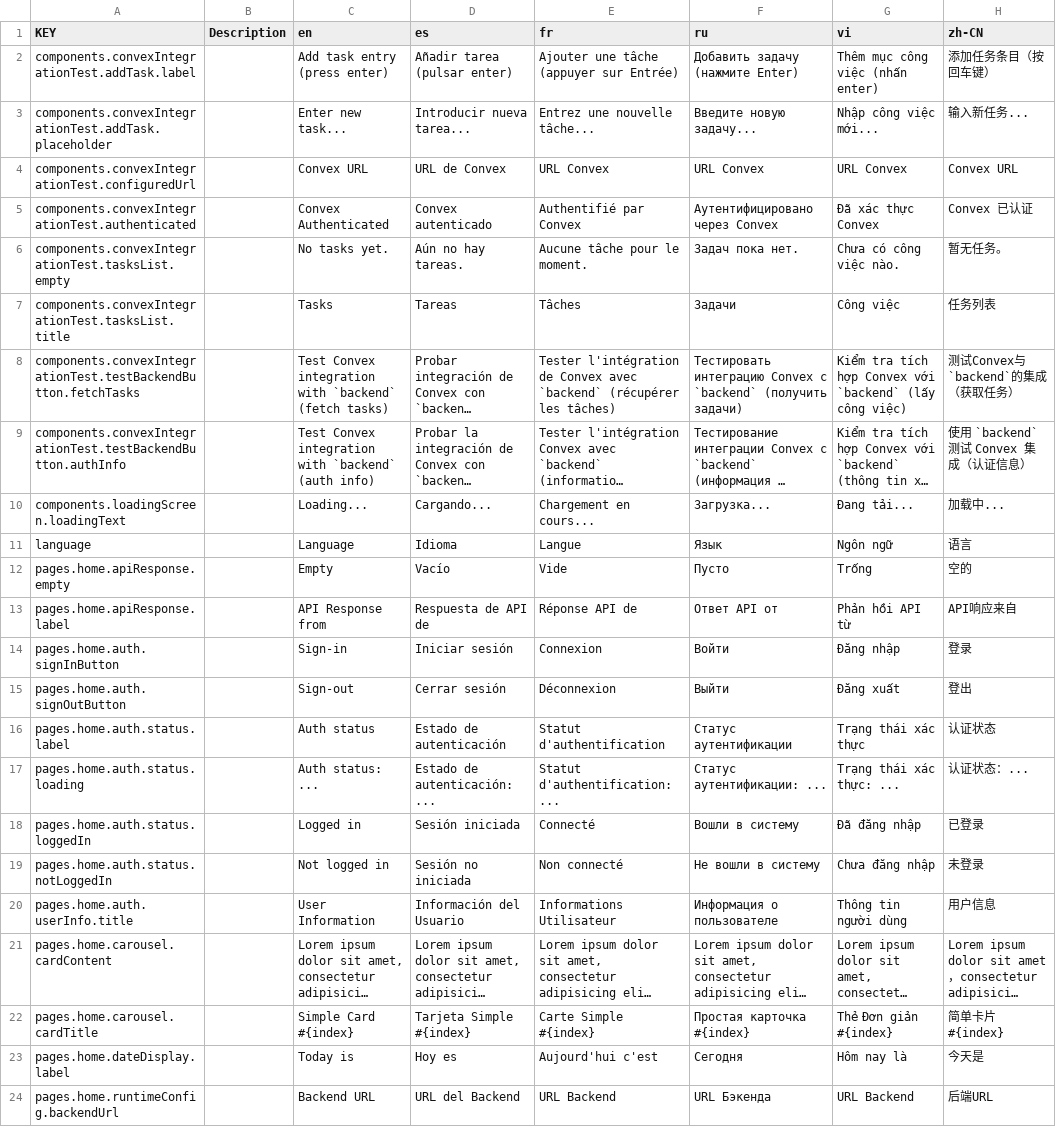
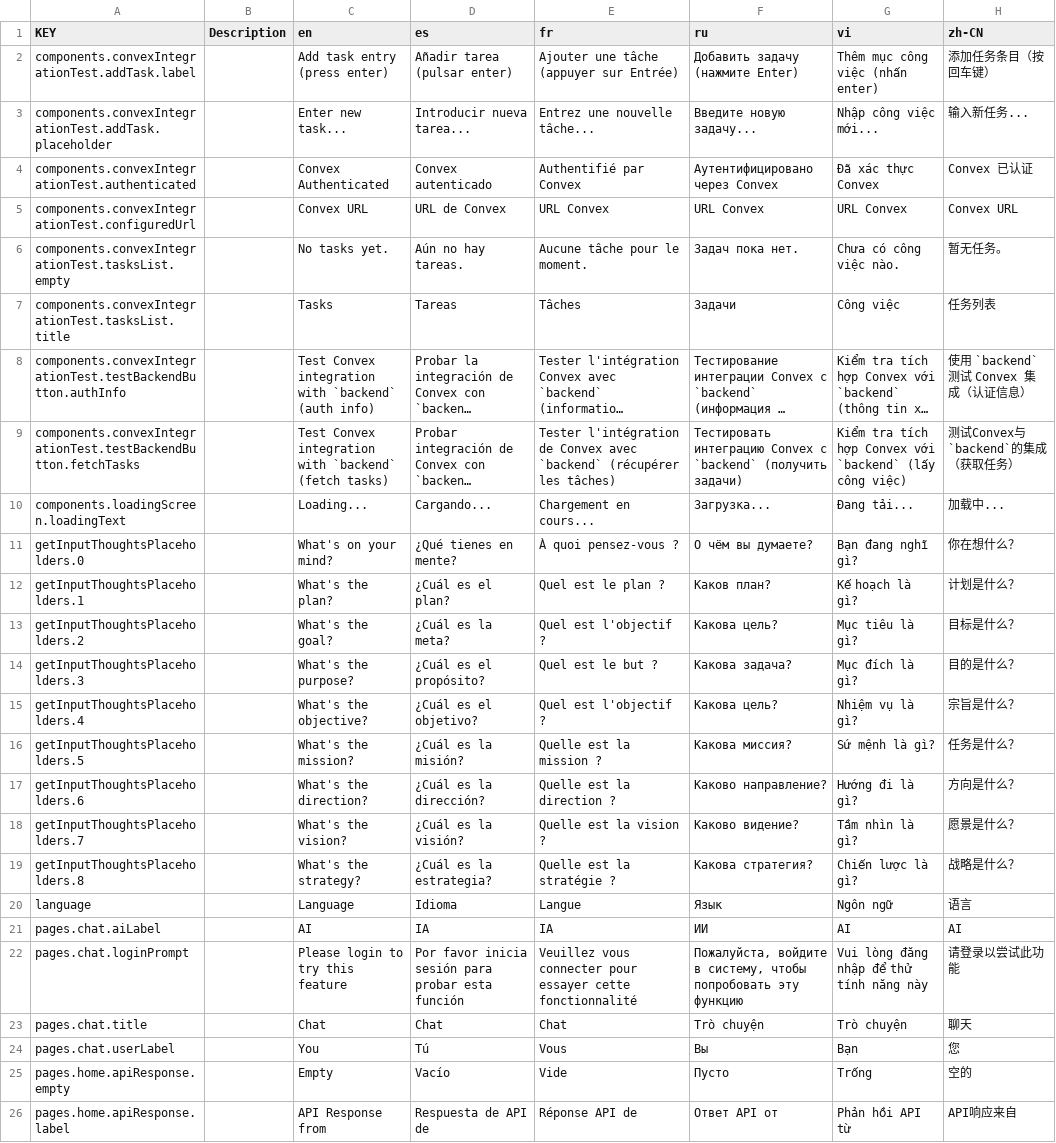
Before and after one commit to NamesMT/starter-monorepo, a CSV file: locals/locales/src/sheets/frontend/i18n.csv, drawn as a sheet; only a part is shown; the shorter side is filled out with more unchanged rows; long unchanged cells end in …; the diff names each change by its address in the sheet, - before the commit and + after, or states it on an @@ line.

Commit message:
feat: simple AI chat demo example

```diff
--- a/locals/locales/src/sheets/frontend/i18n.csv
+++ b/locals/locales/src/sheets/frontend/i18n.csv
@@ row 5 moved to row 4: components.convexIntegrationTest.authent… @@
@@ row 9 moved to row 8: components.convexIntegrationTest.testBac… @@
+row 11: getInputThoughtsPlaceholders.0 |  | What's on your mind? | ¿Qué tienes en mente? | À quoi pensez-vous ? | О чём вы думаете? | Bạn đang nghĩ gì? | 你在想什么？
+row 12: getInputThoughtsPlaceholders.1 |  | What's the plan? | ¿Cuál es el plan? | Quel est le plan ? | Каков план? | Kế hoạch là gì? | 计划是什么？
+row 13: getInputThoughtsPlaceholders.2 |  | What's the goal? | ¿Cuál es la meta? | Quel est l'objectif ? | Какова цель? | Mục tiêu là gì? | 目标是什么？
+row 14: getInputThoughtsPlaceholders.3 |  | What's the purpose? | ¿Cuál es el propósito? | Quel est le but ? | Какова задача? | Mục đích là gì? | 目的是什么？
+row 15: getInputThoughtsPlaceholders.4 |  | What's the objective? | ¿Cuál es el objetivo? | Quel est l'objectif ? | Какова цель? | Nhiệm vụ là gì? | 宗旨是什么？
+row 16: getInputThoughtsPlaceholders.5 |  | What's the mission? | ¿Cuál es la misión? | Quelle est la mission ? | Какова миссия? | Sứ mệnh là gì? | 任务是什么？
+row 17: getInputThoughtsPlaceholders.6 |  | What's the direction? | ¿Cuál es la dirección? | Quelle est la direction ? | Каково направление? | Hướng đi là gì? | 方向是什么？
+row 18: getInputThoughtsPlaceholders.7 |  | What's the vision? | ¿Cuál es la visión? | Quelle est la vision ? | Каково видение? | Tầm nhìn là gì? | 愿景是什么？
+row 19: getInputThoughtsPlaceholders.8 |  | What's the strategy? | ¿Cuál es la estrategia? | Quelle est la stratégie ? | Какова стратегия? | Chiến lược là gì? | 战略是什么？
+row 21: pages.chat.aiLabel |  | AI | IA | IA | ИИ | AI | AI
+row 22: pages.chat.loginPrompt |  | Please login to try this feature | Por favor inicia sesión para probar esta función | Veuillez vous connecter pour essayer cette fonctionnalité | Пожалуйста, войдите в систему, чтобы попробовать эту функцию | Vui lòng đăng nhập để thử tính năng này | 请登录以尝试此功能
+row 23: pages.chat.title |  | Chat | Chat | Chat | Trò chuyện | Trò chuyện | 聊天
+row 24: pages.chat.userLabel |  | You | Tú | Vous | Вы | Bạn | 您
```
Also changed, not shown: 14 other files.
